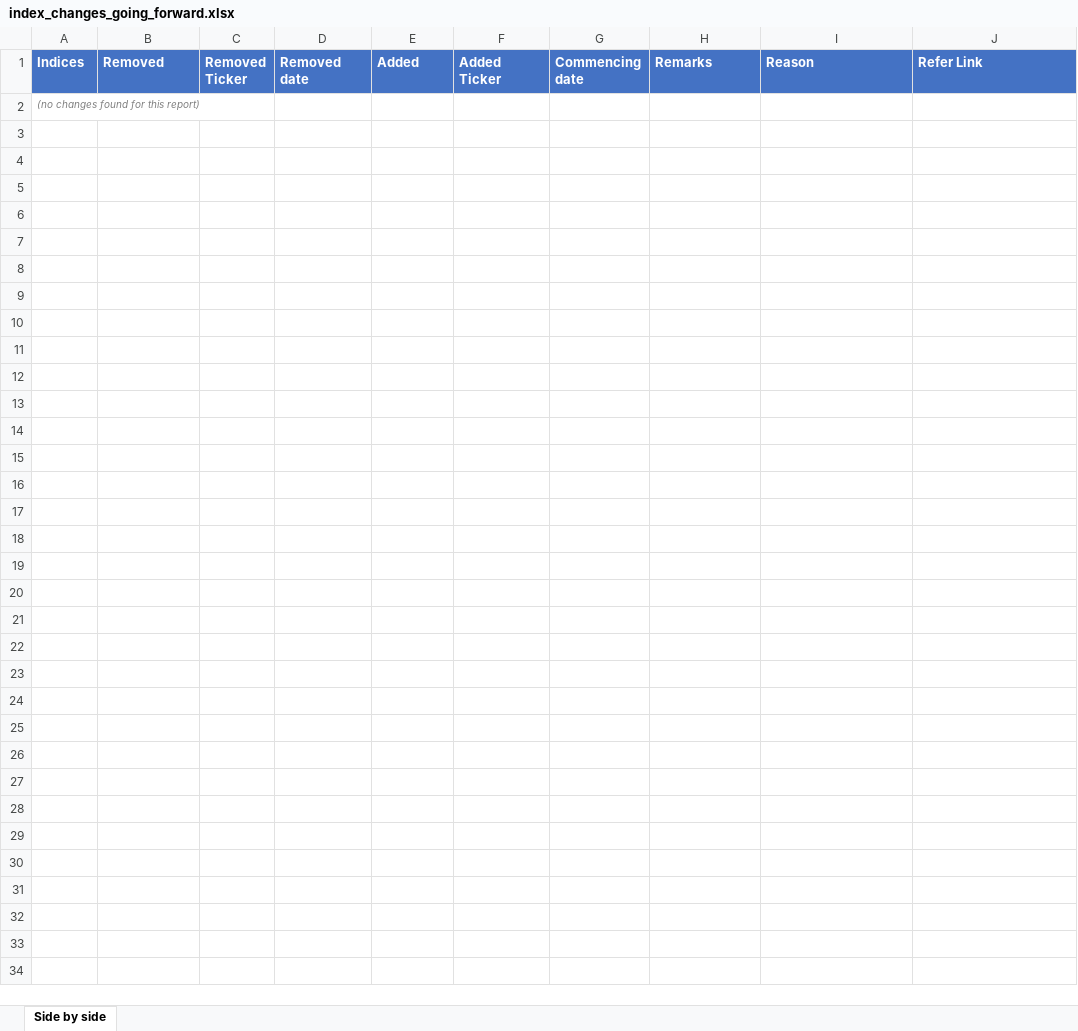
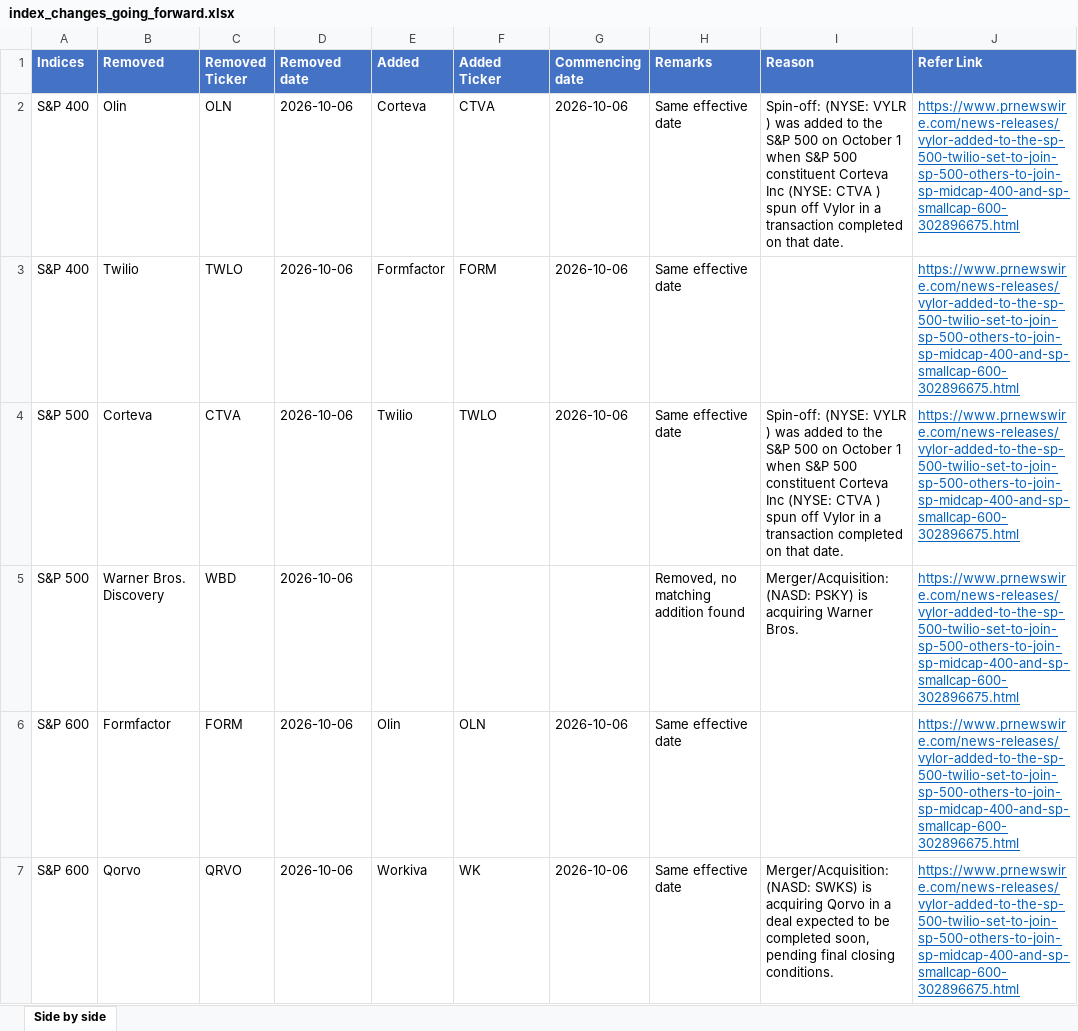
Before and after one commit to maharajasm2186-debug/MahaKing86, an Excel workbook: index_changes_going_forward.xlsx, sheet Side by side, drawn as a sheet; values as stored, in another font and other column widths than the file's, no borders; removed rows and columns are numbered as before the commit, all else as after; the diff names each change by its address in the sheet, - before the commit and + after, or states it on an @@ line.

```diff
--- a/index_changes_going_forward.xlsx (sheet Side by side)
+++ b/index_changes_going_forward.xlsx (sheet Side by side)
-row 2: (no changes found for this report)
+row 2: S&P 400 | Olin | OLN | 2026-10-06 | Corteva | CTVA | 2026-10-06 | Same effective date | Spin-off: (NYSE: VYLR ) was added to the S&P 500 on October 1 when S&P 500 constituent Corteva Inc (NYSE: CTVA ) spun off Vylor in a transaction completed on that date. | https://www.prnewswire.com/news-releases/vylor-added-to-the-sp-500-twilio-set-to-join-sp-500-others-to-join-sp-midcap-400-and-sp-smallcap-600-302896675.html
+row 3: S&P 400 | Twilio | TWLO | 2026-10-06 | Formfactor | FORM | 2026-10-06 | Same effective date |  | https://www.prnewswire.com/news-releases/vylor-added-to-the-sp-500-twilio-set-to-join-sp-500-others-to-join-sp-midcap-400-and-sp-smallcap-600-302896675.html
+row 4: S&P 500 | Corteva | CTVA | 2026-10-06 | Twilio | TWLO | 2026-10-06 | Same effective date | Spin-off: (NYSE: VYLR ) was added to the S&P 500 on October 1 when S&P 500 constituent Corteva Inc (NYSE: CTVA ) spun off Vylor in a transaction completed on that date. | https://www.prnewswire.com/news-releases/vylor-added-to-the-sp-500-twilio-set-to-join-sp-500-others-to-join-sp-midcap-400-and-sp-smallcap-600-302896675.html
+row 5: S&P 500 | Warner Bros. Discovery | WBD | 2026-10-06 |  |  |  | Removed, no matching addition found | Merger/Acquisition: (NASD: PSKY) is acquiring Warner Bros. | https://www.prnewswire.com/news-releases/vylor-added-to-the-sp-500-twilio-set-to-join-sp-500-others-to-join-sp-midcap-400-and-sp-smallcap-600-302896675.html
+row 6: S&P 600 | Formfactor | FORM | 2026-10-06 | Olin | OLN | 2026-10-06 | Same effective date |  | https://www.prnewswire.com/news-releases/vylor-added-to-the-sp-500-twilio-set-to-join-sp-500-others-to-join-sp-midcap-400-and-sp-smallcap-600-302896675.html
+row 7: S&P 600 | Qorvo | QRVO | 2026-10-06 | Workiva | WK | 2026-10-06 | Same effective date | Merger/Acquisition: (NASD: SWKS) is acquiring Qorvo in a deal expected to be completed soon, pending final closing conditions. | https://www.prnewswire.com/news-releases/vylor-added-to-the-sp-500-twilio-set-to-join-sp-500-others-to-join-sp-midcap-400-and-sp-smallcap-600-302896675.html
```
Also changed, not shown: index_changes_evidence.xlsx, 2 other files.
